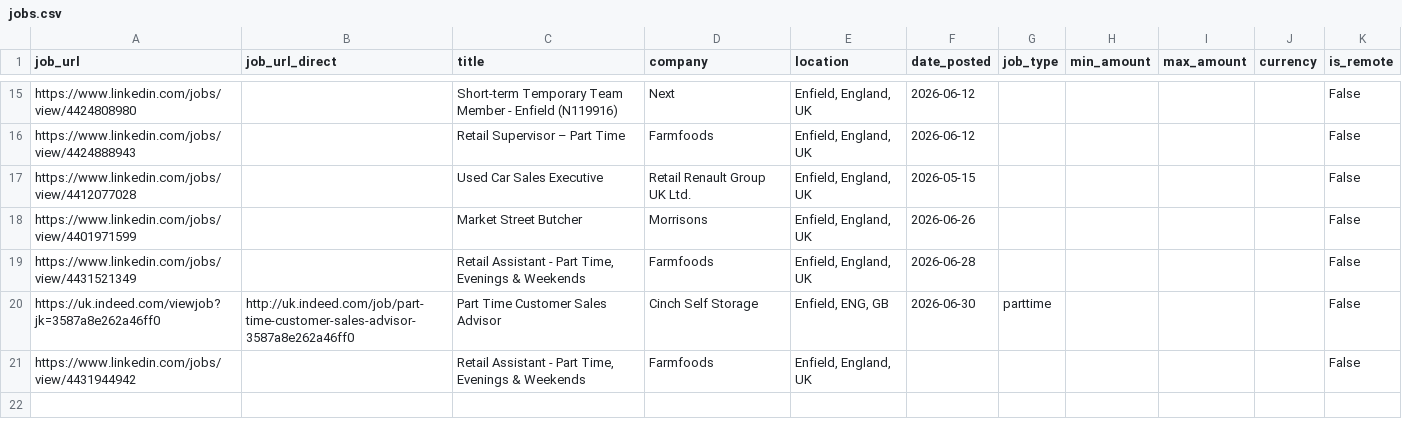
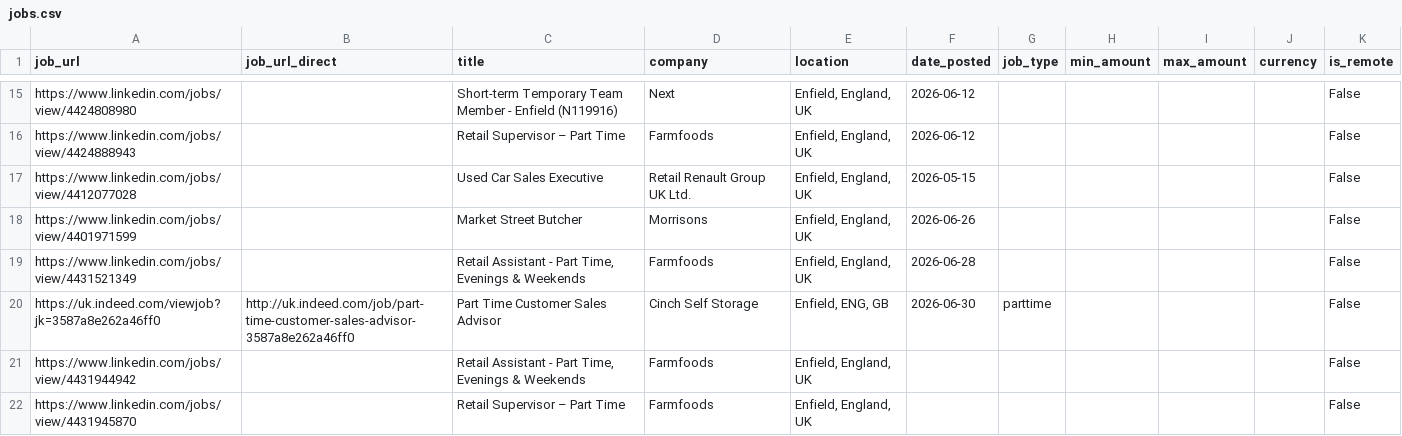
Before and after one commit to Boom123bam/job-scraper, a CSV file: jobs.csv, drawn as a sheet; only a part is shown, gaps mark what is left out; the diff names each change by its address in the sheet, - before the commit and + after, or states it on an @@ line.

```diff
--- a/jobs.csv
+++ b/jobs.csv
+row 22: https://www.linkedin.com/jobs/view/4431945870 |  | Retail Supervisor – Part Time | Farmfoods | Enfield, England, UK |  |  |  |  |  | False
```
